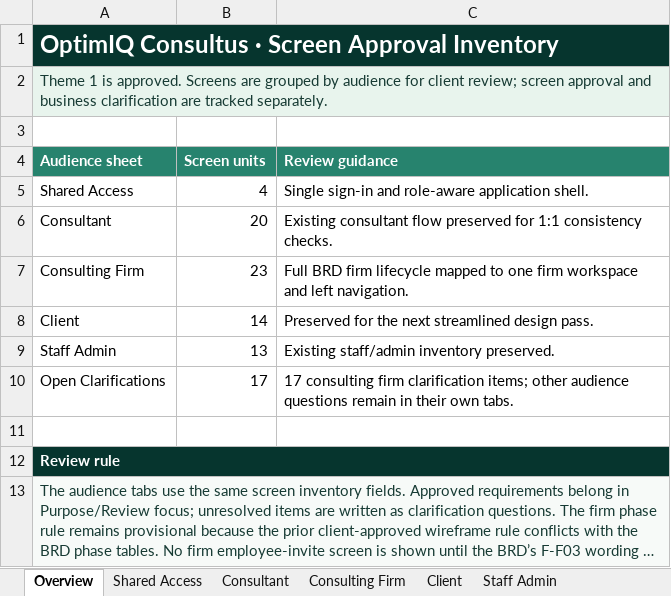
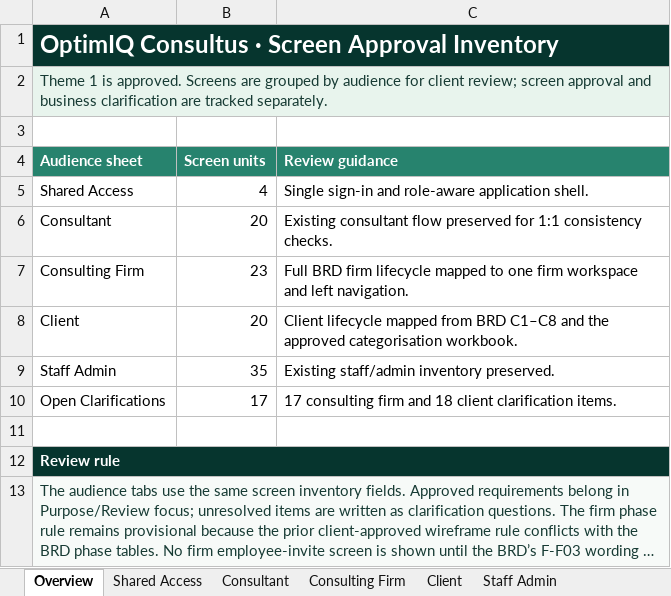
Before and after one commit to autonoalabs/optimiqwireframes, an Excel workbook: OptimIQ_Portal_Screen_Approval_Inventory.xlsx, sheet Overview, drawn as a sheet; long unchanged cells end in …; values as stored, in another font and other column widths than the file's, no borders; the diff names each change by its address in the sheet, - before the commit and + after, or states it on an @@ line.

Commit message:
Add client portal review journey

```diff
--- a/OptimIQ_Portal_Screen_Approval_Inventory.xlsx (sheet Overview)
+++ b/OptimIQ_Portal_Screen_Approval_Inventory.xlsx (sheet Overview)
-B8 (Screen units): 14
+B8 (Screen units): 20
-C8 (Review guidance): Preserved for the next streamlined design pass.
+C8 (Review guidance): Client lifecycle mapped from BRD C1–C8 and the approved categorisation workbook.
-B9 (Screen units): 13
+B9 (Screen units): 35
-C10 (Review guidance): …consulting firm clarification items; other audience questions remain in their own tabs.
+C10 (Review guidance): …consulting firm and 18 client clarification items.
```
Also changed, not shown: sheet Open Clarifications, sheet Client, 7 other files.
